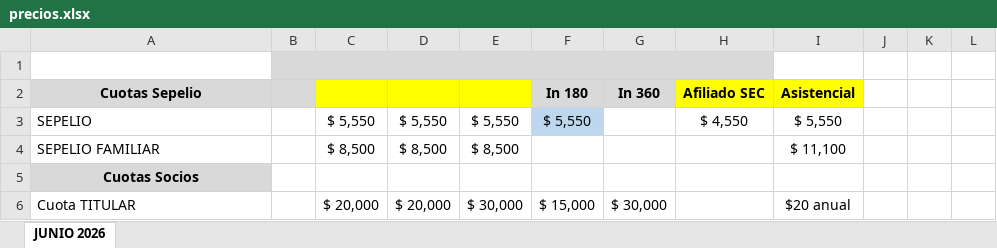
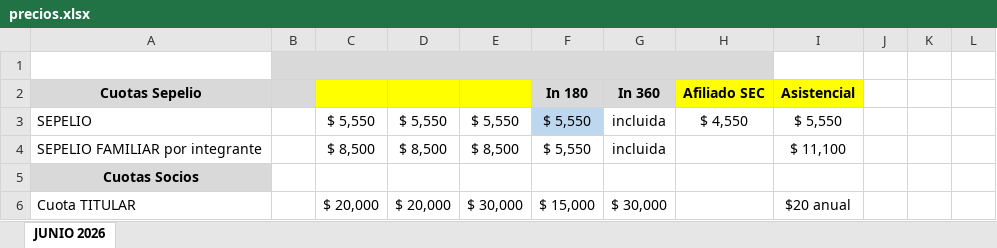
Before and after one commit to IntegraJunin/portal-operativo, an Excel workbook: precios.xlsx, sheet JUNIO 2026, drawn as a sheet; only a part is shown; values as stored, in another font and other column widths than the file's, no borders; the diff names each change by its address in the sheet, - before the commit and + after, or states it on an @@ line.

```diff
--- a/precios.xlsx (sheet JUNIO 2026)
+++ b/precios.xlsx (sheet JUNIO 2026)
-G3:G4: (empty)
+G3:G4: incluida
-A4: SEPELIO FAMILIAR
+A4: SEPELIO FAMILIAR por integrante
-F4: (empty)
+F4: $ 5,550
```
Also changed, not shown: 2 other files.
